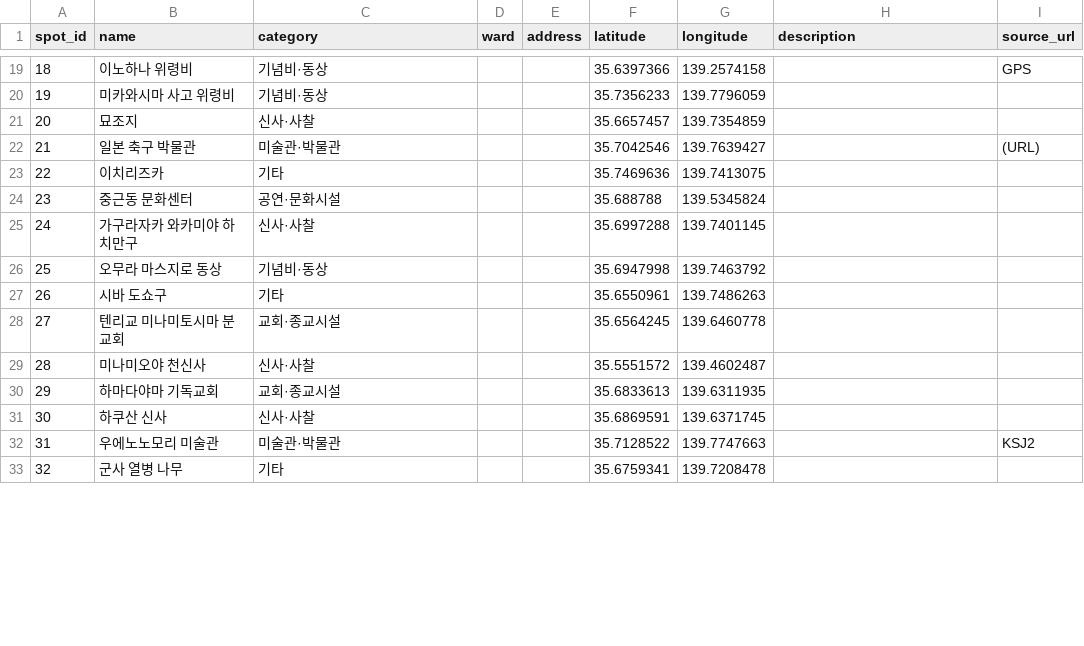
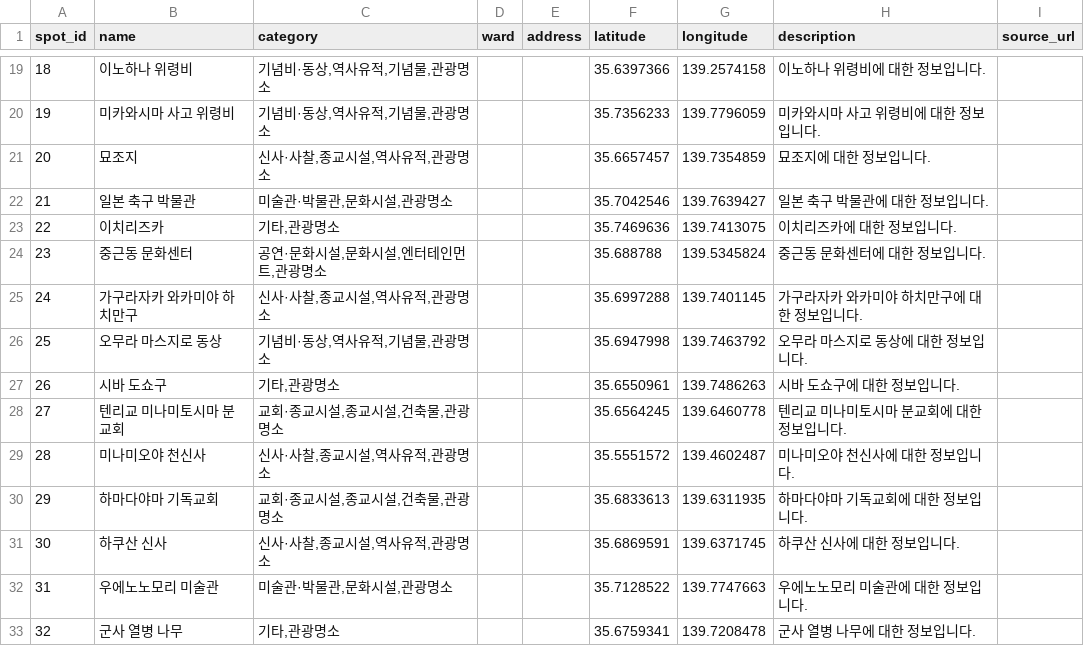
Before and after one commit to rucaris/TATO, a CSV file: src/main/resources/static/data/tokyo_attractions.csv, drawn as a sheet; only a part is shown, gaps mark what is left out; the diff covers the shown part only.

```diff
--- a/src/main/resources/static/data/tokyo_attractions.csv
+++ b/src/main/resources/static/data/tokyo_attractions.csv
@@ -19,15 +19,15 @@
-18,이노하나 위령비,기념비·동상,,,35.6397366,139.2574158,,GPS
-19,미카와시마 사고 위령비,기념비·동상,,,35.7356233,139.7796059,,
-20,묘조지,신사·사찰,,,35.6657457,139.7354859,,
-21,일본 축구 박물관,미술관·박물관,,,35.7042546,139.7639427,,(URL)
-22,이치리즈카,기타,,,35.7469636,139.7413075,,
-23,중근동 문화센터,공연·문화시설,,,35.688788,139.5345824,,
-24,가구라자카 와카미야 하치만구,신사·사찰,,,35.6997288,139.7401145,,
-25,오무라 마스지로 동상,기념비·동상,,,35.6947998,139.7463792,,
-26,시바 도쇼구,기타,,,35.6550961,139.7486263,,
-27,텐리교 미나미토시마 분교회,교회·종교시설,,,35.6564245,139.6460778,,
-28,미나미오야 천신사,신사·사찰,,,35.5551572,139.4602487,,
-29,하마다야마 기독교회,교회·종교시설,,,35.6833613,139.6311935,,
-30,하쿠산 신사,신사·사찰,,,35.6869591,139.6371745,,
-31,우에노노모리 미술관,미술관·박물관,,,35.7128522,139.7747663,,KSJ2
-32,군사 열병 나무,기타,,,35.6759341,139.7208478,,
+18,"이노하나 위령비","기념비·동상,역사유적,기념물,관광명소",,,35.6397366,139.2574158,"이노하나 위령비에 대한 정보입니다.",
+19,"미카와시마 사고 위령비","기념비·동상,역사유적,기념물,관광명소",,,35.7356233,139.7796059,"미카와시마 사고 위령비에 대한 정보입니다.",
+20,묘조지,"신사·사찰,종교시설,역사유적,관광명소",,,35.6657457,139.7354859,"묘조지에 대한 정보입니다.",
+21,"일본 축구 박물관","미술관·박물관,문화시설,관광명소",,,35.7042546,139.7639427,"일본 축구 박물관에 대한 정보입니다.",
+22,이치리즈카,"기타,관광명소",,,35.7469636,139.7413075,"이치리즈카에 대한 정보입니다.",
+23,"중근동 문화센터","공연·문화시설,문화시설,엔터테인먼트,관광명소",,,35.688788,139.5345824,"중근동 문화센터에 대한 정보입니다.",
+24,"가구라자카 와카미야 하치만구","신사·사찰,종교시설,역사유적,관광명소",,,35.6997288,139.7401145,"가구라자카 와카미야 하치만구에 대한 정보입니다.",
+25,"오무라 마스지로 동상","기념비·동상,역사유적,기념물,관광명소",,,35.6947998,139.7463792,"오무라 마스지로 동상에 대한 정보입니다.",
+26,"시바 도쇼구","기타,관광명소",,,35.6550961,139.7486263,"시바 도쇼구에 대한 정보입니다.",
+27,"텐리교 미나미토시마 분교회","교회·종교시설,종교시설,건축물,관광명소",,,35.6564245,139.6460778,"텐리교 미나미토시마 분교회에 대한 정보입니다.",
+28,"미나미오야 천신사","신사·사찰,종교시설,역사유적,관광명소",,,35.5551572,139.4602487,"미나미오야 천신사에 대한 정보입니다.",
+29,"하마다야마 기독교회","교회·종교시설,종교시설,건축물,관광명소",,,35.6833613,139.6311935,"하마다야마 기독교회에 대한 정보입니다.",
+30,"하쿠산 신사","신사·사찰,종교시설,역사유적,관광명소",,,35.6869591,139.6371745,"하쿠산 신사에 대한 정보입니다.",
+31,"우에노노모리 미술관","미술관·박물관,문화시설,관광명소",,,35.7128522,139.7747663,"우에노노모리 미술관에 대한 정보입니다.",
+32,"군사 열병 나무","기타,관광명소",,,35.6759341,139.7208478,"군사 열병 나무에 대한 정보입니다.",
```
Also changed, not shown: 78 edited cells elsewhere in this file, build/resources/main/static/data/tokyo_attractions.csv, 15 other files.
